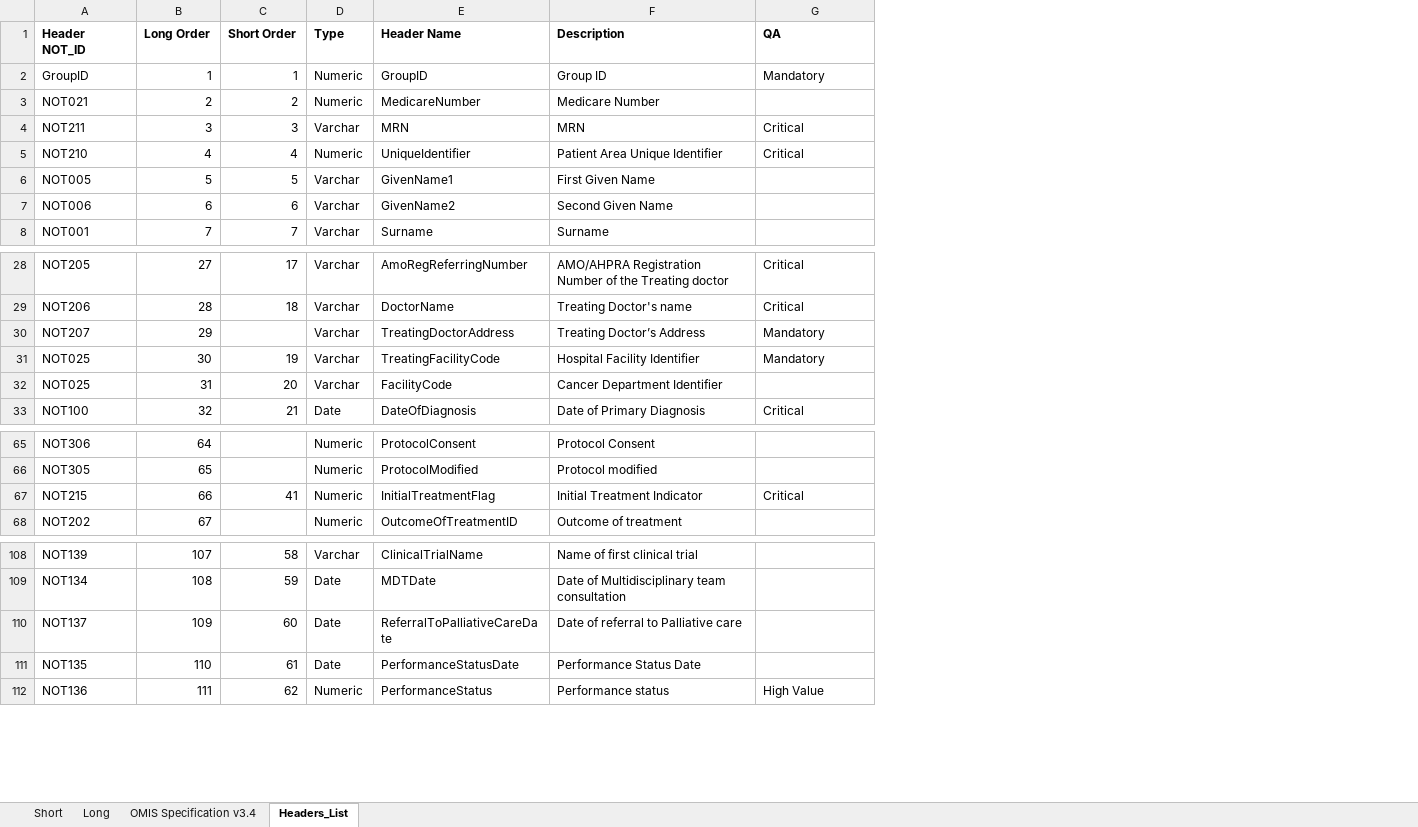
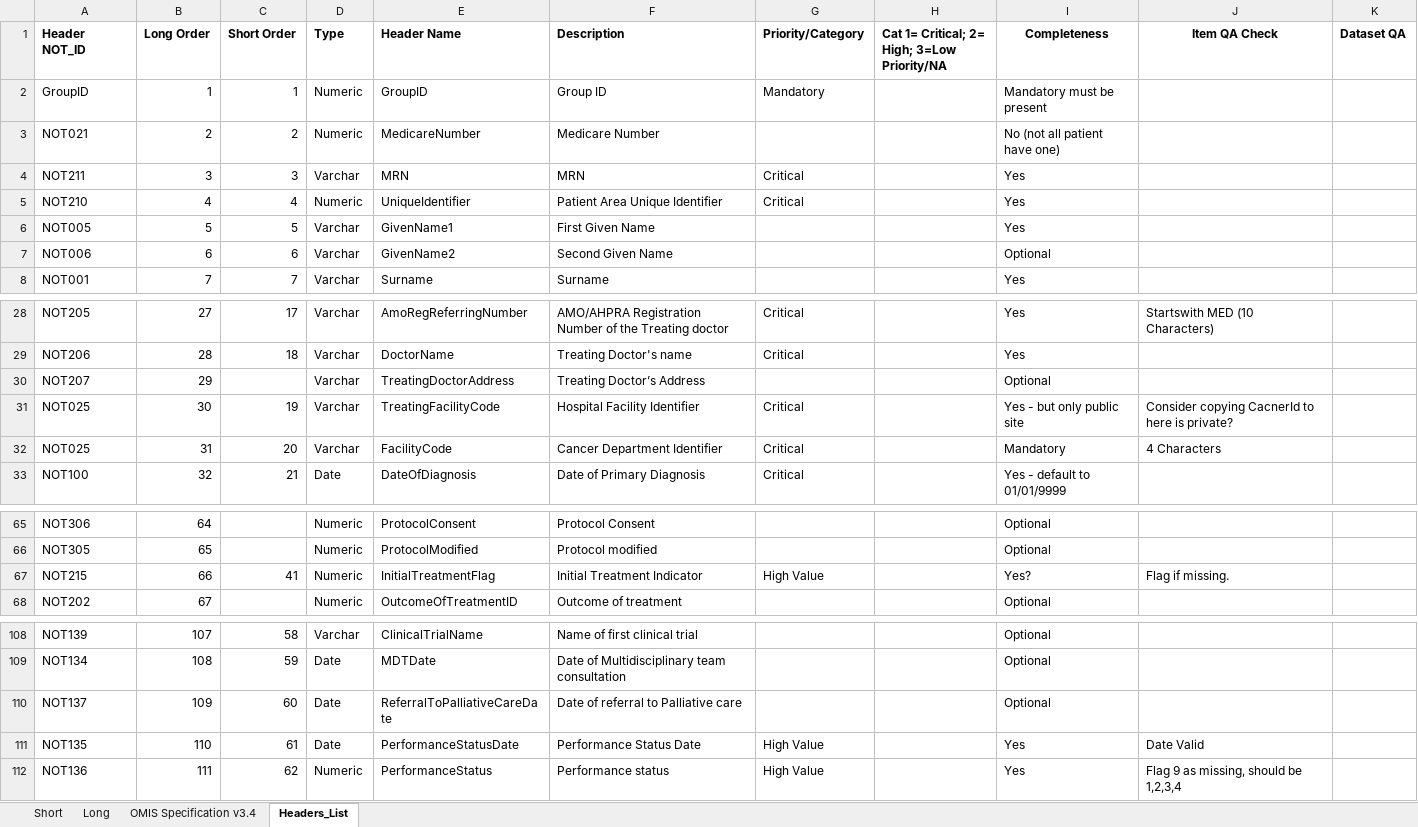
Before and after one commit to cancer-institute-nsw/clinical-data-collection, an Excel workbook: Global/OMIS/OMIS_Headers.xlsx, sheet Headers_List, drawn as a sheet; only a part is shown, gaps mark what is left out; values as stored, in another font and other column widths than the file's, no borders; the diff names each change by its address in the sheet, - before the commit and + after, or states it on an @@ line.

```diff
--- a/Global/OMIS/OMIS_Headers.xlsx (sheet Headers_List)
+++ b/Global/OMIS/OMIS_Headers.xlsx (sheet Headers_List)
+column H, row 1: Cat 1= Critical; 2= High; 3=Low Priority/NA
+column I (Completeness), rows 2-8: Mandatory must be present | No (not all patient have one) | Yes | Yes | Yes | Optional | Yes; rows 28-33: Yes | Yes | Optional | Yes - but only public site | Mandatory | Yes - default to 01/01/9999; rows 65-68: Optional | Optional | Yes? | Optional; rows 108-112: Optional | Optional | Optional | Yes | Yes
+column J (Item QA Check), rows 28-32: Startswith MED (10 Characters) |  |  | Consider copying CacnerId to here is private? | 4 Characters; row 67: Flag if missing.; rows 111-112: Date Valid | Flag 9 as missing, should be 1,2,3,4
+column K (Dataset QA), empty
-G1: QA
+G1: Priority/Category
-G30 (Priority/Category): Mandatory
+G30 (Priority/Category): (empty)
-G31 (Priority/Category): Mandatory
+G31 (Priority/Category): Critical
-G32 (Priority/Category): (empty)
+G32 (Priority/Category): Critical
-G67 (Priority/Category): Critical
+G67 (Priority/Category): High Value
-G111 (Priority/Category): (empty)
+G111 (Priority/Category): High Value
```
Also changed, not shown: 1 other file.
